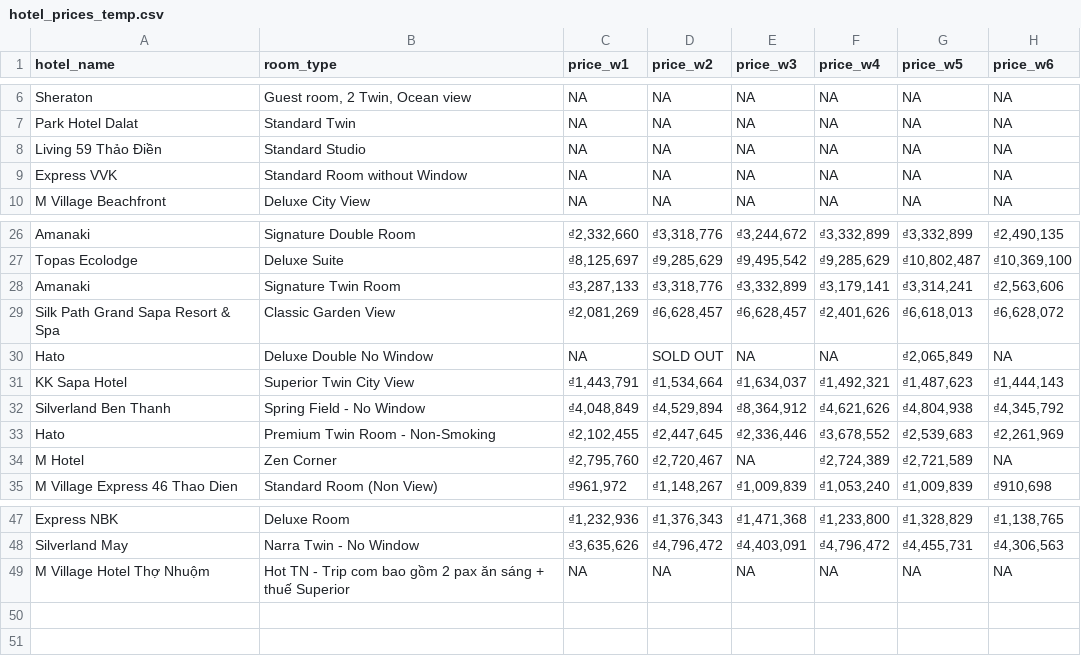
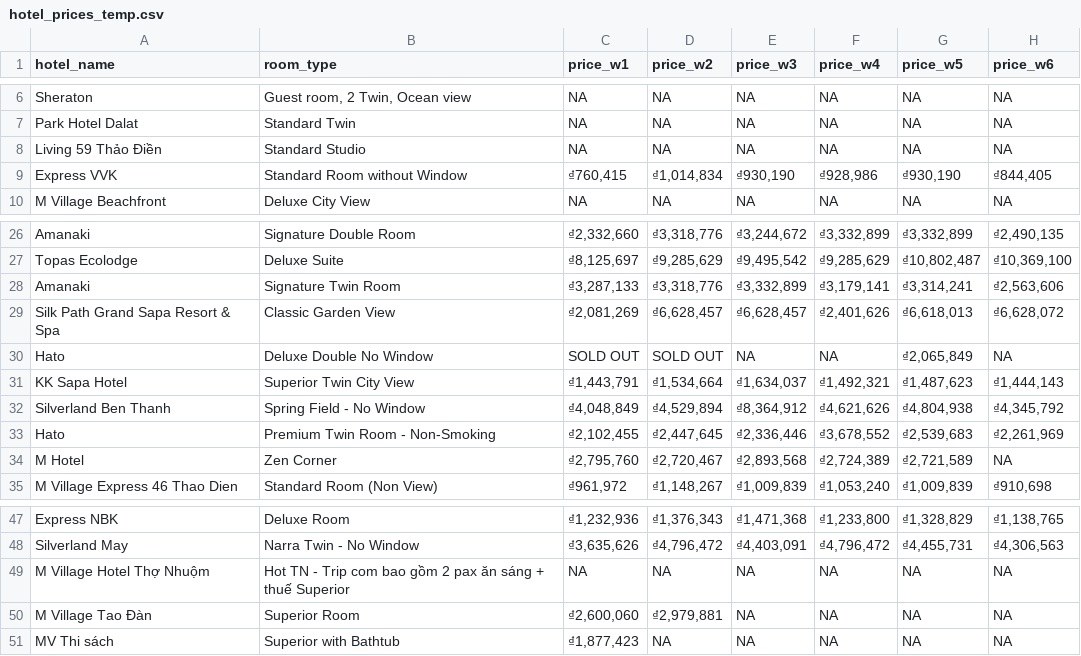
Before and after one commit to hchinhtrung/mvillage-email-template, a CSV file: 31.crawl-tool/hotel_prices_temp.csv, drawn as a sheet; only a part is shown, gaps mark what is left out.

Commit message:
Update hotel_prices_temp.csv

```diff
--- a/31.crawl-tool/hotel_prices_temp.csv
+++ b/31.crawl-tool/hotel_prices_temp.csv
@@ -8,3 +8,3 @@ Park Hotel Dalat,Standard Twin,NA,NA,NA,NA,NA,NA
 Living 59 Thảo Điền,Standard Studio,NA,NA,NA,NA,NA,NA
-Express VVK,Standard Room without Window,NA,NA,NA,NA,NA,NA
+Express VVK,Standard Room without Window,"₫760,415","₫1,014,834","₫930,190","₫928,986","₫930,190","₫844,405"
 M Village Beachfront,Deluxe City View,NA,NA,NA,NA,NA,NA
@@ -29,3 +29,3 @@ Amanaki,Signature Twin Room,"₫3,287,133","₫3,318,776","₫3,332,899","₫3,1
 Silk Path Grand Sapa Resort & Spa,Classic Garden View,"₫2,081,269","₫6,628,457","₫6,628,457","₫2,401,626","₫6,618,013","₫6,628,072"
-Hato,Deluxe Double No Window,NA,SOLD OUT,NA,NA,"₫2,065,849",NA
+Hato,Deluxe Double No Window,SOLD OUT,SOLD OUT,NA,NA,"₫2,065,849",NA
 KK Sapa Hotel,Superior Twin City View,"₫1,443,791","₫1,534,664","₫1,634,037","₫1,492,321","₫1,487,623","₫1,444,143"
@@ -33,3 +33,3 @@ Silverland Ben Thanh,Spring Field - No Window,"₫4,048,849","₫4,529,894","₫
 Hato,Premium Twin Room - Non-Smoking,"₫2,102,455","₫2,447,645","₫2,336,446","₫3,678,552","₫2,539,683","₫2,261,969"
-M Hotel,Zen Corner,"₫2,795,760","₫2,720,467",NA,"₫2,724,389","₫2,721,589",NA
+M Hotel,Zen Corner,"₫2,795,760","₫2,720,467","₫2,893,568","₫2,724,389","₫2,721,589",NA
 M Village Express 46 Thao Dien,Standard Room (Non View),"₫961,972","₫1,148,267","₫1,009,839","₫1,053,240","₫1,009,839","₫910,698"
@@ -49 +49,3 @@ Silverland May,Narra Twin - No Window,"₫3,635,626","₫4,796,472","₫4,403,09
 M Village Hotel Thợ Nhuộm,Hot TN - Trip com bao gồm 2 pax ăn sáng + thuế Superior,NA,NA,NA,NA,NA,NA
+M Village Tao Đàn,Superior Room,"₫2,600,060","₫2,979,881",NA,NA,NA,NA
+MV Thi sách,Superior with Bathtub,"₫1,877,423",NA,NA,NA,NA,NA
```
